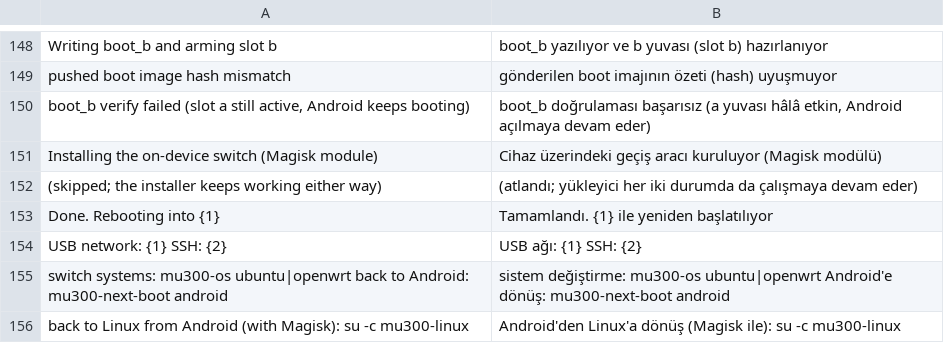
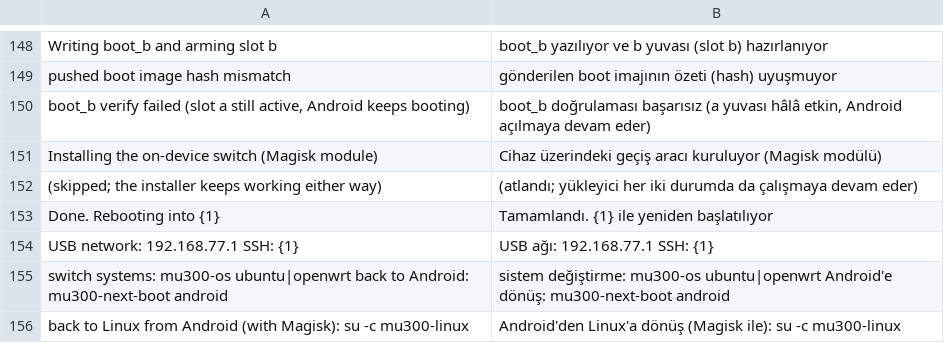
Before and after one commit to 8099bb4X21/mu300-linux, a TSV file: i18n/tr.tsv, drawn as a sheet; only a part is shown, gaps mark what is left out.

```diff
--- a/i18n/tr.tsv
+++ b/i18n/tr.tsv
@@ -153,3 +153,3 @@ Installing the on-device switch (Magisk module)	Cihaz üzerindeki geçiş aracı
 Done. Rebooting into {1}	Tamamlandı. {1} ile yeniden başlatılıyor
-USB network: {1}   SSH: {2}	USB ağı: {1}   SSH: {2}
+USB network: 192.168.77.1   SSH: {1}	USB ağı: 192.168.77.1   SSH: {1}
 switch systems: mu300-os ubuntu|openwrt   back to Android: mu300-next-boot android	sistem değiştirme: mu300-os ubuntu|openwrt   Android'e dönüş: mu300-next-boot android
```
Also changed, not shown: i18n/zh.tsv, 17 other files.
